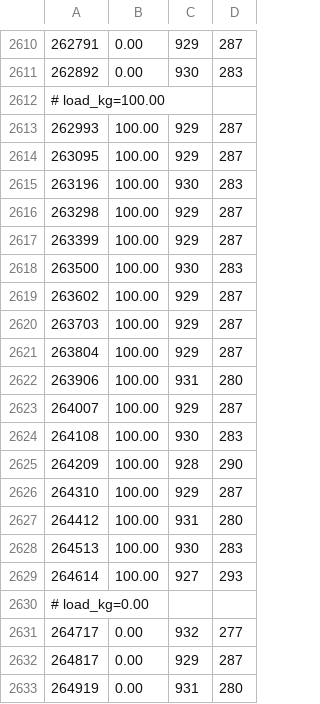
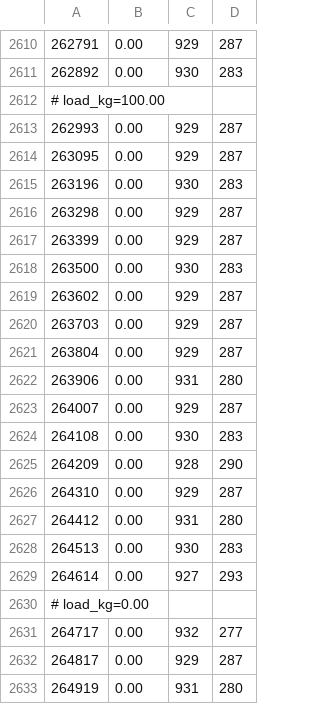
Before and after one commit to SmokeTag/posture-monitoring-system, a CSV file: data/2026-06-19_fsr2_andre_2833_sweep.csv, drawn as a sheet; only a part is shown, gaps mark what is left out; the diff names each change by its address in the sheet, - before the commit and + after, or states it on an @@ line.

```diff
--- a/data/2026-06-19_fsr2_andre_2833_sweep.csv
+++ b/data/2026-06-19_fsr2_andre_2833_sweep.csv
-B2613:B2629: 100.00
+B2613:B2629: 0.00
```
Also changed, not shown: data/2026-06-19_fsr_andre_2833_sweep.csv, 2 other files.
